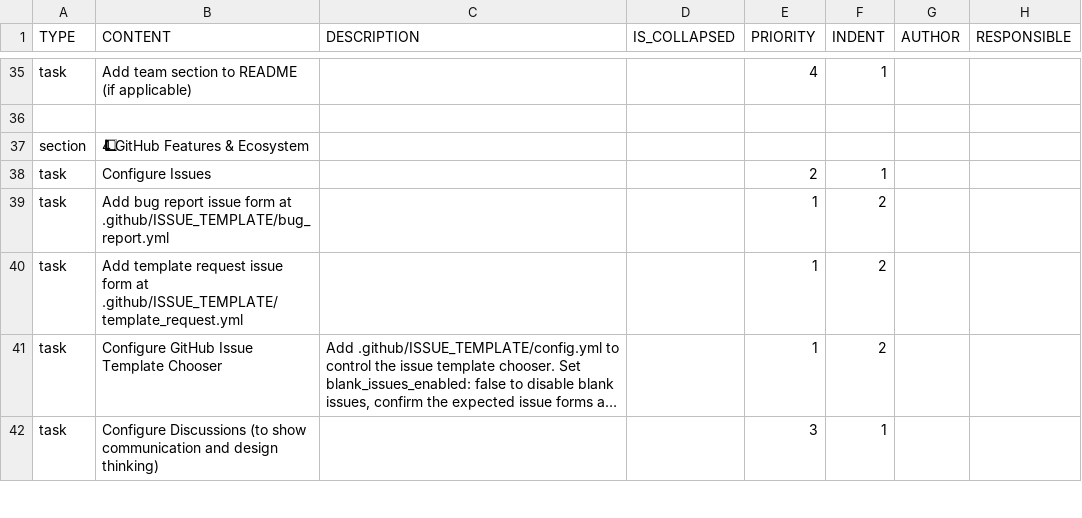
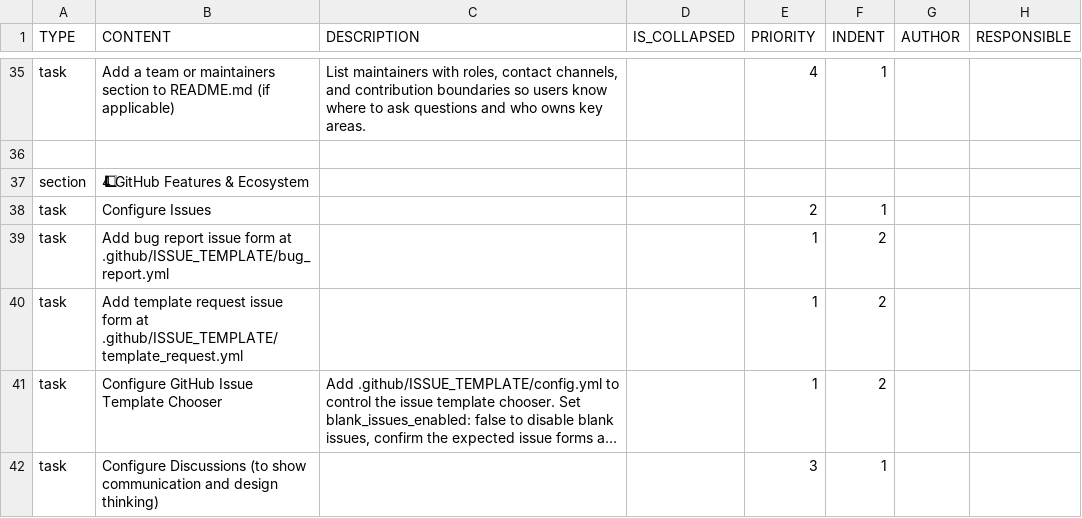
Before and after one commit to colin-gourlay/todoist-playbook, a CSV file: csv-templates/github/github-repo-spin-up/template.csv, drawn as a sheet; only a part is shown, gaps mark what is left out; long unchanged cells end in …; the diff covers the shown part only; the diff names each change by its address in the sheet, - before the commit and + after, or states it on an @@ line.

```diff
--- a/csv-templates/github/github-repo-spin-up/template.csv
+++ b/csv-templates/github/github-repo-spin-up/template.csv
-B35 (CONTENT): Add team section to README (if applicable)
+B35 (CONTENT): Add a team or maintainers section to README.md (if applicable)
-C35 (DESCRIPTION): (empty)
+C35 (DESCRIPTION): List maintainers with roles, contact channels, and contribution boundaries so users know where to ask questions and who owns key areas.
```
Also changed, not shown: 31 edited cells elsewhere in this file.
